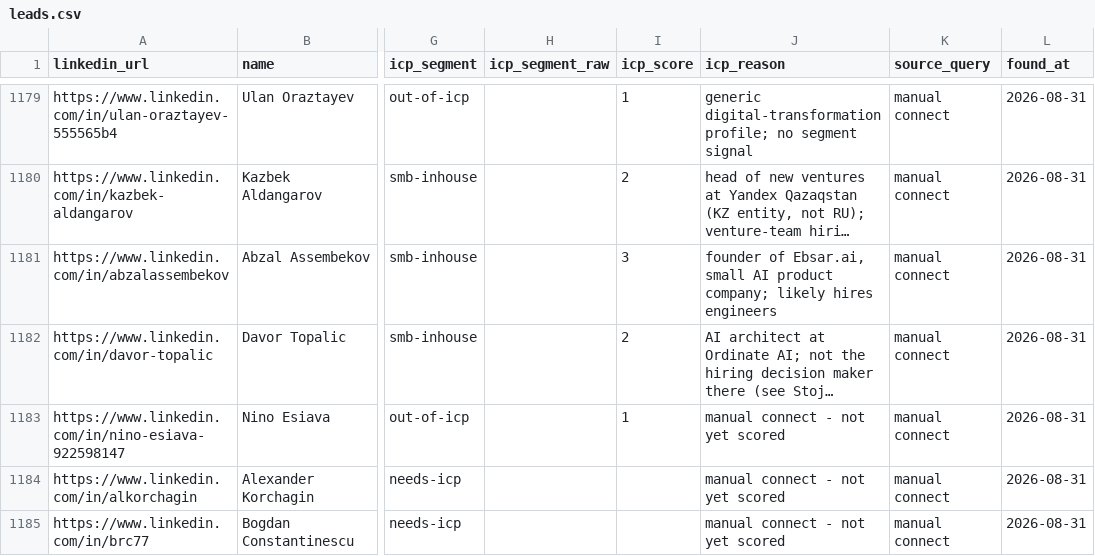
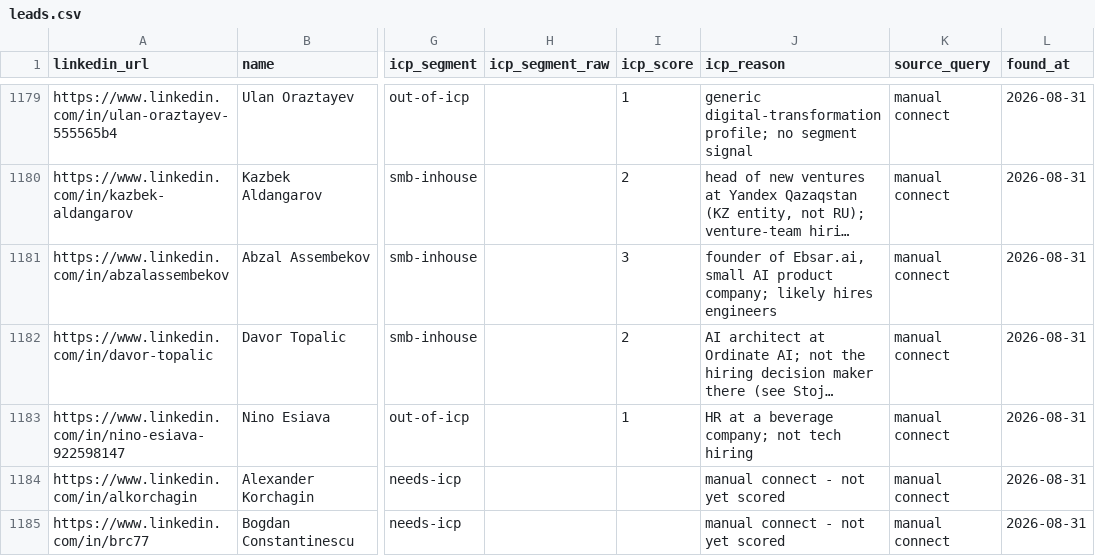
Before and after one commit to aborovkov/hiresignal_sales_brain, a CSV file: crm/leads.csv, drawn as a sheet; only a part is shown, gaps mark what is left out; long unchanged cells end in …; the diff names each change by its address in the sheet, - before the commit and + after, or states it on an @@ line.

```diff
--- a/crm/leads.csv
+++ b/crm/leads.csv
-J1183 (icp_reason): manual connect - not yet scored
+J1183 (icp_reason): HR at a beverage company; not tech hiring
```
Also changed, not shown: crm/events.csv.
